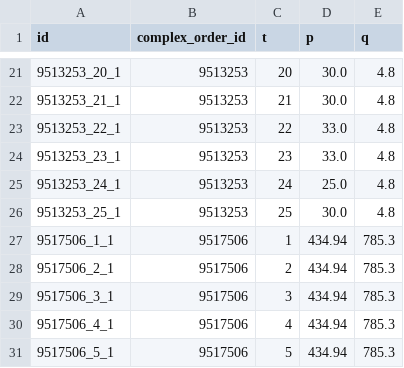
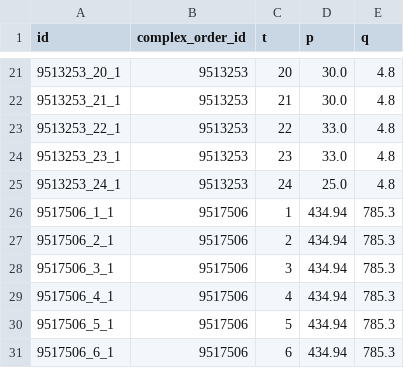
Before and after one commit to teodora-dobos/APEM, a CSV file: euphemia/data/raw_data/omie/complex_step_orders.csv, drawn as a sheet; only a part is shown, gaps mark what is left out; the shorter side is filled out with more unchanged rows; the diff names each change by its address in the sheet, - before the commit and + after, or states it on an @@ line.

```diff
--- a/euphemia/data/raw_data/omie/complex_step_orders.csv
+++ b/euphemia/data/raw_data/omie/complex_step_orders.csv
-row 26: 9513253_25_1 | 9513253 | 25 | 30.0 | 4.8
```
Also changed, not shown: euphemia/data/raw_data/omie/complex_orders.csv, 5 other files.
